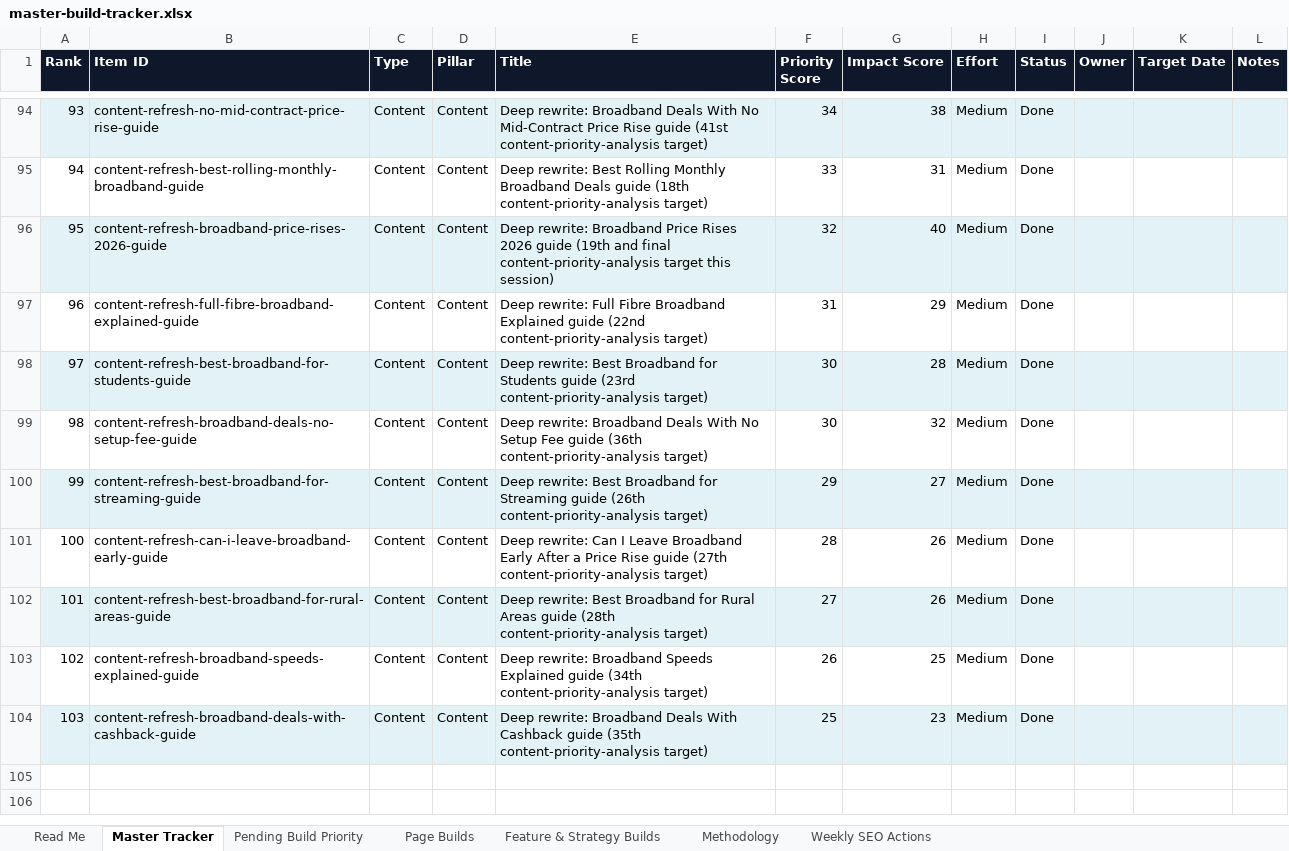
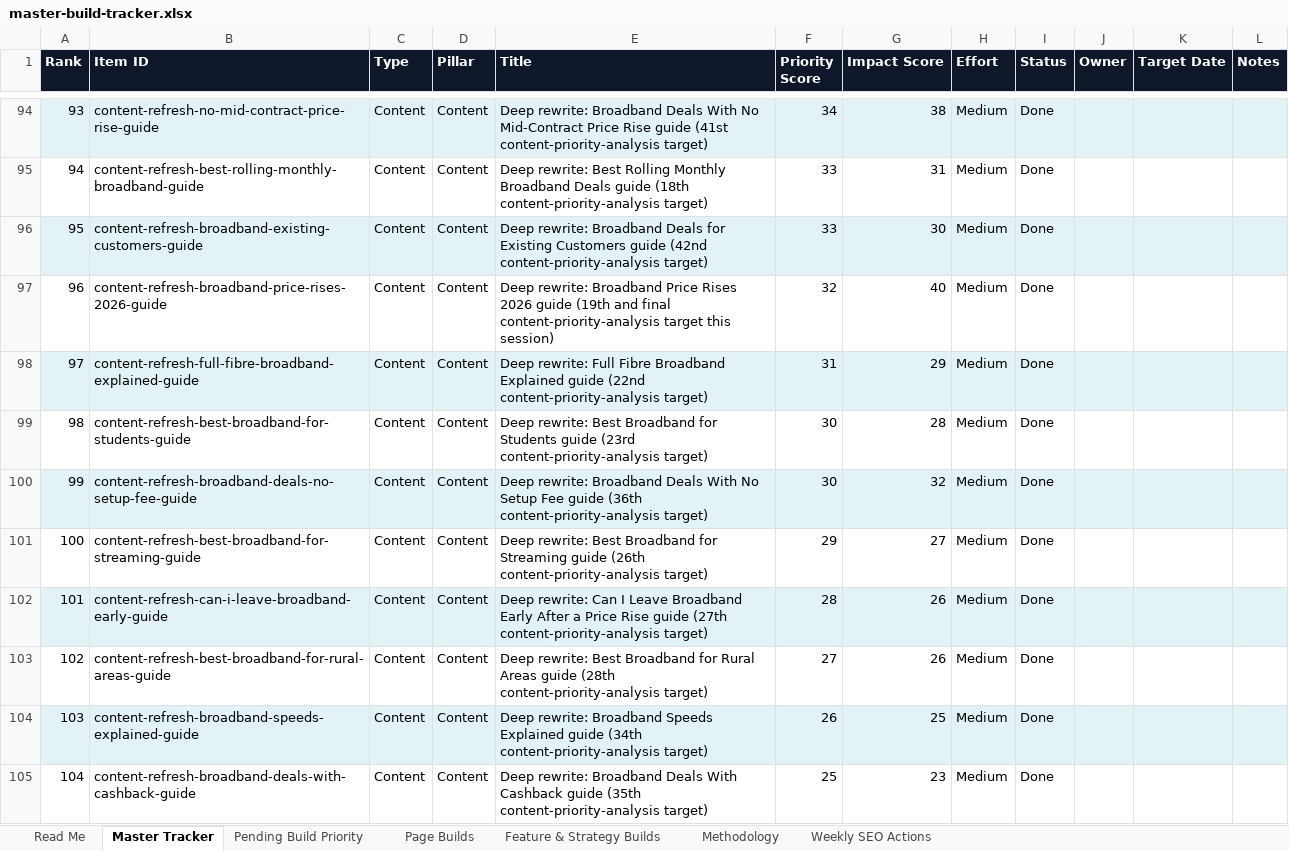
Before and after one commit to sahilsayed-ielts/broadbandpicker, an Excel workbook: docs/master-build-tracker.xlsx, sheet Master Tracker, drawn as a sheet; only a part is shown, gaps mark what is left out; values as stored, in another font and other column widths than the file's, no borders; table styles not drawn; addresses are those after the commit; the diff names each change by its address in the sheet, - before the commit and + after, or states it on an @@ line.

```diff
--- a/docs/master-build-tracker.xlsx (sheet Master Tracker)
+++ b/docs/master-build-tracker.xlsx (sheet Master Tracker)
+row 96: 95 | content-refresh-broadband-existing-customers-guide | Content | Content | Deep rewrite: Broadband Deals for Existing Customers guide (42nd content-priority-analysis target) | 33 | 30 | Medium | Done
@@ column A (Rank) renumbered from row 97 down @@
-A97:L97 fill: #E2F2F6
+A97:L97 fill: none
-A98:L98 fill: none
+A98:L98 fill: #E2F2F6
-A99:L99 fill: #E2F2F6
+A99:L99 fill: none
-A100:L100 fill: none
+A100:L100 fill: #E2F2F6
-A101:L101 fill: #E2F2F6
+A101:L101 fill: none
-A102:L102 fill: none
+A102:L102 fill: #E2F2F6
-A103:L103 fill: #E2F2F6
+A103:L103 fill: none
-A104:L104 fill: none
+A104:L104 fill: #E2F2F6
-A105:L105 fill: #E2F2F6
+A105:L105 fill: none
```
Also changed, not shown: sheet Feature & Strategy Builds, sheet Methodology, 3 other files.
